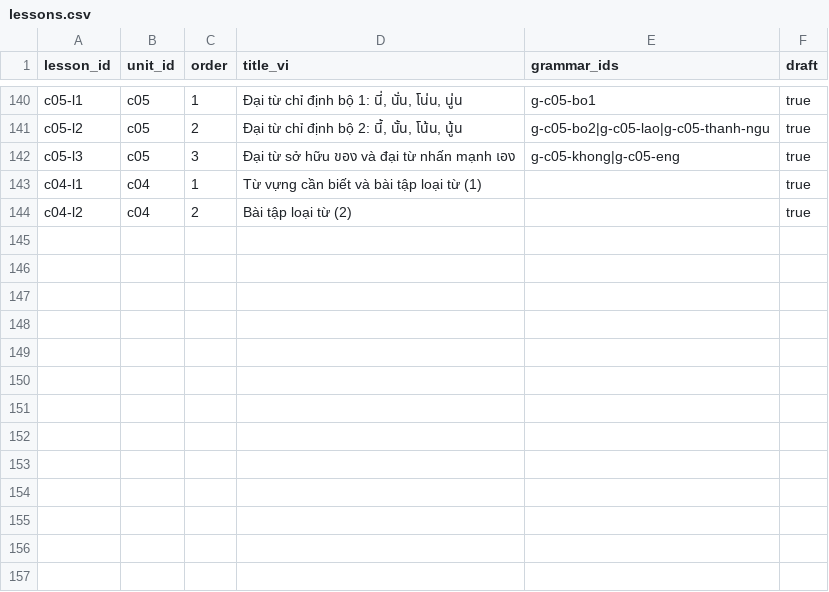
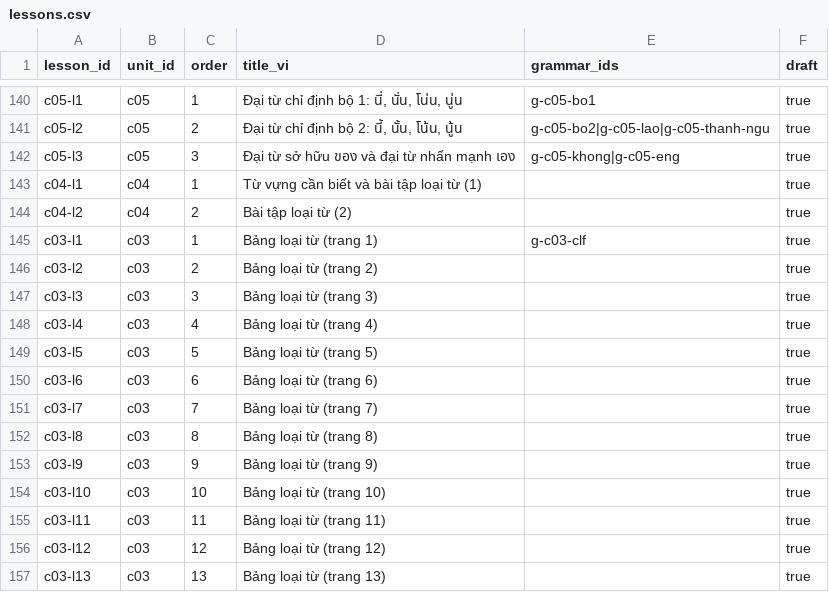
Before and after one commit to DoMinhChien/hoc-thai-cung-nom, a CSV file: content/lessons.csv, drawn as a sheet; only a part is shown, gaps mark what is left out.

```diff
--- a/content/lessons.csv
+++ b/content/lessons.csv
@@ -144 +144,14 @@ c04-l1,c04,1,Từ vựng cần biết và bài tập loại từ (1),,true
 c04-l2,c04,2,Bài tập loại từ (2),,true
+c03-l1,c03,1,Bảng loại từ (trang 1),g-c03-clf,true
+c03-l2,c03,2,Bảng loại từ (trang 2),,true
+c03-l3,c03,3,Bảng loại từ (trang 3),,true
+c03-l4,c03,4,Bảng loại từ (trang 4),,true
+c03-l5,c03,5,Bảng loại từ (trang 5),,true
+c03-l6,c03,6,Bảng loại từ (trang 6),,true
+c03-l7,c03,7,Bảng loại từ (trang 7),,true
+c03-l8,c03,8,Bảng loại từ (trang 8),,true
+c03-l9,c03,9,Bảng loại từ (trang 9),,true
+c03-l10,c03,10,Bảng loại từ (trang 10),,true
+c03-l11,c03,11,Bảng loại từ (trang 11),,true
+c03-l12,c03,12,Bảng loại từ (trang 12),,true
+c03-l13,c03,13,Bảng loại từ (trang 13),,true
```
Also changed, not shown: content/units.csv, 3 other files.
